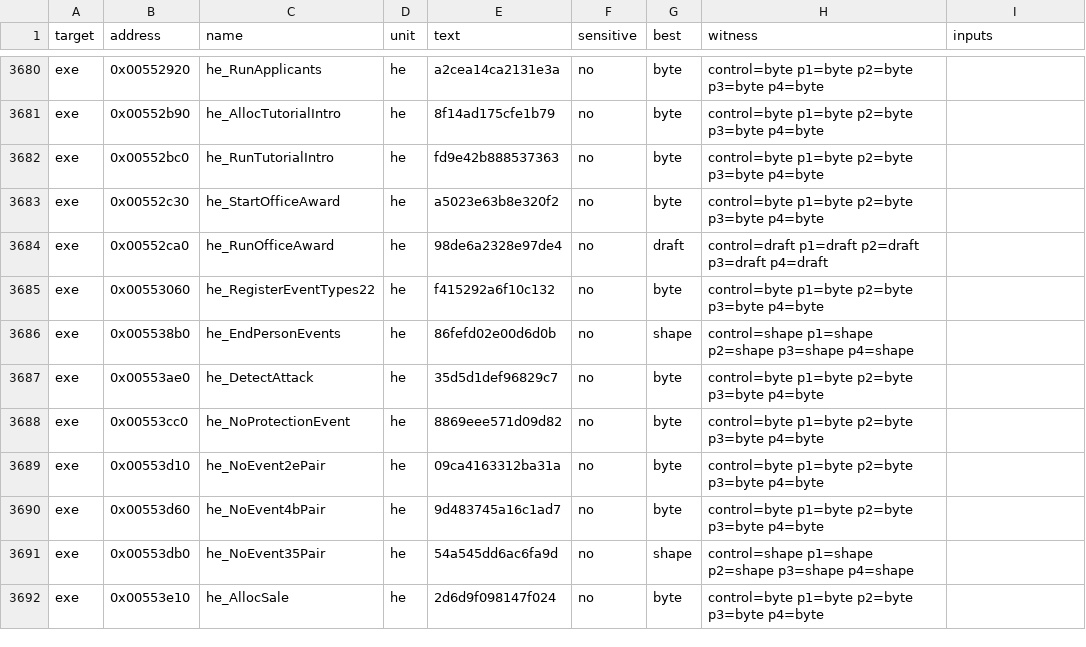
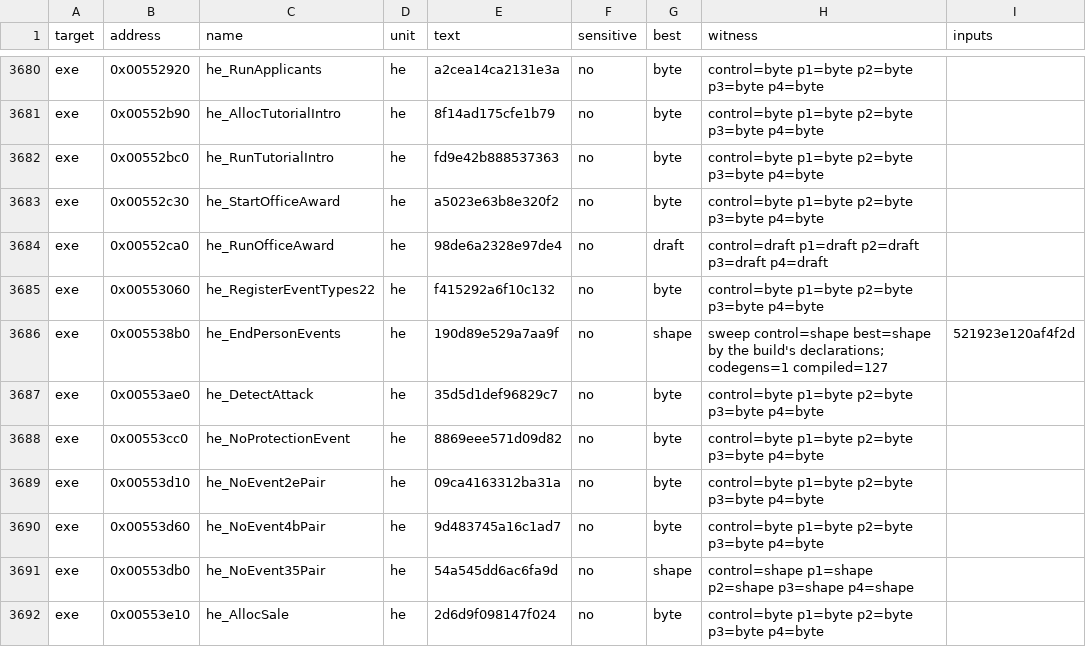
Before and after one commit to andre-tebart/gildegold, a TSV file: ledger/tiebreak.tsv, drawn as a sheet; only a part is shown, gaps mark what is left out.

```diff
--- a/ledger/tiebreak.tsv
+++ b/ledger/tiebreak.tsv
@@ -3685,3 +3685,3 @@ exe	0x00552ca0	he_RunOfficeAward	he	98de6a2328e97de4	no	draft	control=draft p1=d
 exe	0x00553060	he_RegisterEventTypes22	he	f415292a6f10c132	no	byte	control=byte p1=byte p2=byte p3=byte p4=byte	
-exe	0x005538b0	he_EndPersonEvents	he	86fefd02e00d6d0b	no	shape	control=shape p1=shape p2=shape p3=shape p4=shape	
+exe	0x005538b0	he_EndPersonEvents	he	190d89e529a7aa9f	no	shape	sweep control=shape best=shape by the build's declarations; codegens=1 compiled=127	521923e120af4f2d
 exe	0x00553ae0	he_DetectAttack	he	35d5d1def96829c7	no	byte	control=byte p1=byte p2=byte p3=byte p4=byte	
```
Also changed, not shown: 2 other files.
